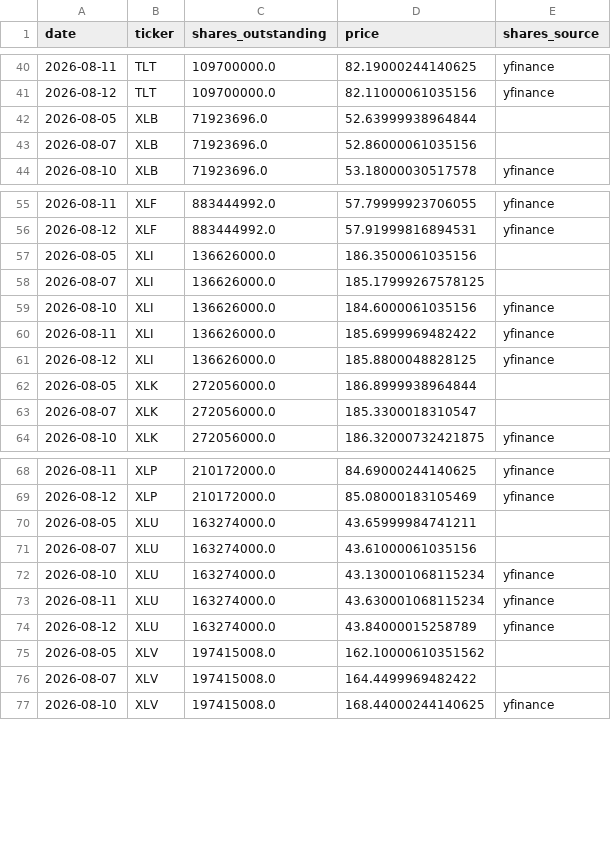
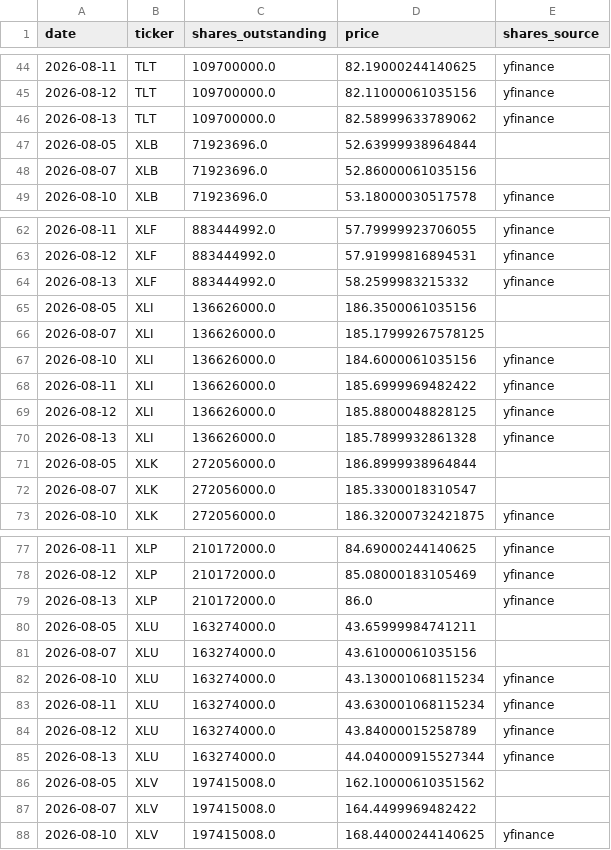
Before and after one commit to timothylundeen2008-web/Money_Flow, a CSV file: data/etf_shares_history.csv, drawn as a sheet; only a part is shown, gaps mark what is left out; the diff covers the shown part only.

```diff
--- a/data/etf_shares_history.csv
+++ b/data/etf_shares_history.csv
@@ -41,2 +45,3 @@ date,ticker,shares_outstanding,price,shares_source
 2026-08-12,TLT,109700000.0,82.11000061035156,yfinance
+2026-08-13,TLT,109700000.0,82.58999633789062,yfinance
 2026-08-05,XLB,71923696.0,52.63999938964844,
@@ -56,2 +63,3 @@ date,ticker,shares_outstanding,price,shares_source
 2026-08-12,XLF,883444992.0,57.91999816894531,yfinance
+2026-08-13,XLF,883444992.0,58.2599983215332,yfinance
 2026-08-05,XLI,136626000.0,186.3500061035156,
@@ -61,2 +69,3 @@ date,ticker,shares_outstanding,price,shares_source
 2026-08-12,XLI,136626000.0,185.8800048828125,yfinance
+2026-08-13,XLI,136626000.0,185.7899932861328,yfinance
 2026-08-05,XLK,272056000.0,186.8999938964844,
@@ -69,2 +78,3 @@ date,ticker,shares_outstanding,price,shares_source
 2026-08-12,XLP,210172000.0,85.08000183105469,yfinance
+2026-08-13,XLP,210172000.0,86.0,yfinance
 2026-08-05,XLU,163274000.0,43.65999984741211,
@@ -74,2 +84,3 @@ date,ticker,shares_outstanding,price,shares_source
 2026-08-12,XLU,163274000.0,43.84000015258789,yfinance
+2026-08-13,XLU,163274000.0,44.040000915527344,yfinance
 2026-08-05,XLV,197415008.0,162.10000610351562,
```
Also changed, not shown: 7 added rows and 1 edited cell elsewhere in this file.
